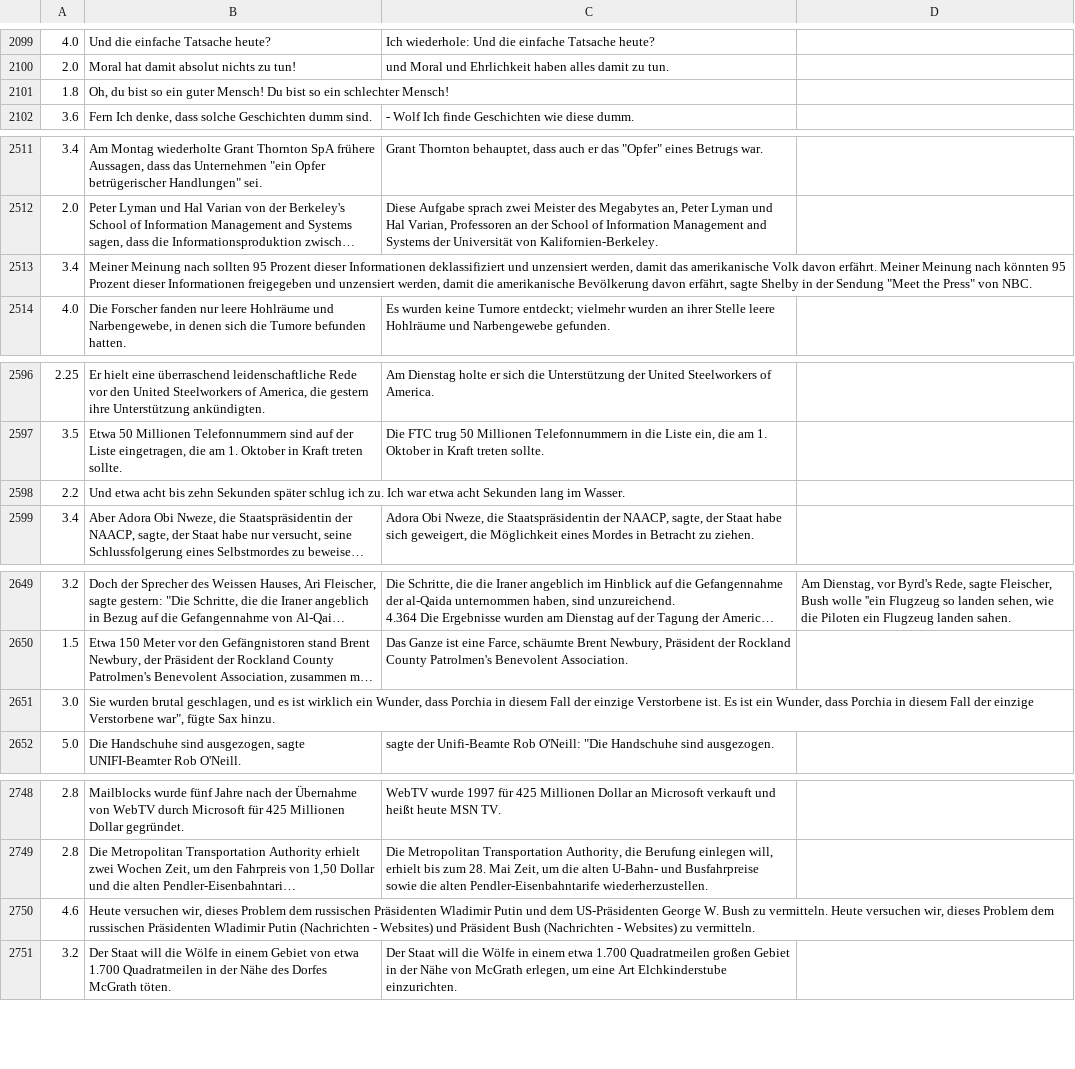
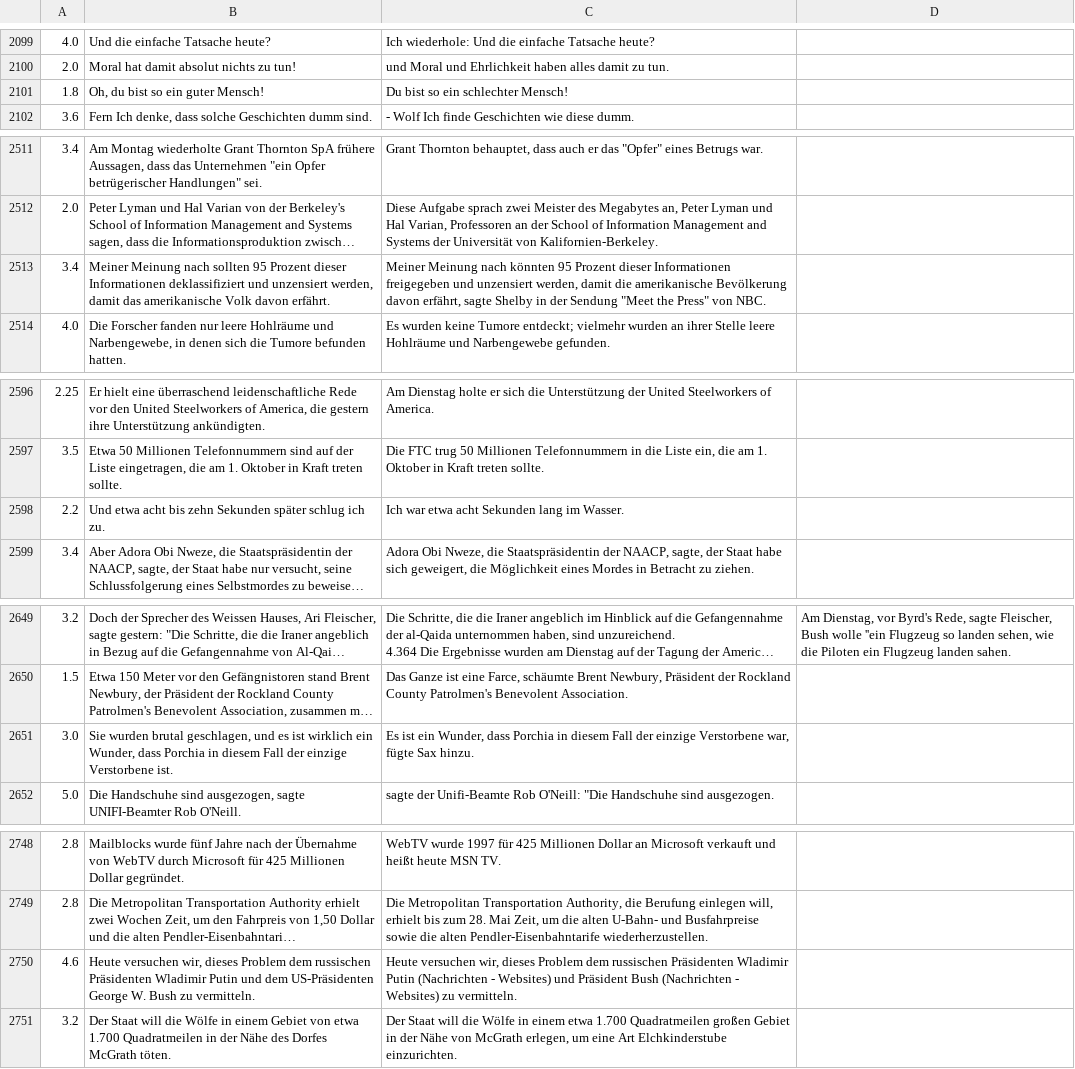
Before and after one commit to tobka777/text-similarity-search, a CSV file: app/Benchmark/data/stsbenchmark/de/sts-train.csv, drawn as a sheet; only a part is shown, gaps mark what is left out; long unchanged cells end in …; the diff covers the shown part only; the diff names each change by its address in the sheet, - before the commit and + after, or states it on an @@ line.

Commit message:
data sts-de fix, optimize print

```diff
--- a/app/Benchmark/data/stsbenchmark/de/sts-train.csv
+++ b/app/Benchmark/data/stsbenchmark/de/sts-train.csv
-B2101: …guter Mensch! Du bist so ein schlechter Mensch!
+B2101: …guter Mensch!
-C2101: (empty)
+C2101: Du bist so ein schlechter Mensch!
-B2513: …davon erfährt. Meiner Meinung nach könnten 95 Prozent dieser Informationen freigegeben und unzensiert werden, damit die amerikanische Bevölkerung davon erfährt, sagte Shelby in der Sendung "Meet the Press" von NBC.
+B2513: …davon erfährt.
-C2513: (empty)
+C2513: Meiner Meinung nach könnten 95 Prozent dieser Informationen freigegeben und unzensiert werden, damit die amerikanische Bevölkerung davon erfährt, sagte Shelby in der Sendung "Meet the Press" von NBC.
-B2598: …ich zu. Ich war etwa acht Sekunden lang im Wasser.
+B2598: …ich zu.
-C2598: (empty)
+C2598: Ich war etwa acht Sekunden lang im Wasser.
-B2651: …Verstorbene ist. Es ist ein Wunder, dass Porchia in diesem Fall der einzige Verstorbene war", fügte Sax hinzu.
+B2651: …Verstorbene ist.
-C2651: (empty)
+C2651: Es ist ein Wunder, dass Porchia in diesem Fall der einzige Verstorbene war, fügte Sax hinzu.
-B2750: …zu vermitteln. Heute versuchen wir, dieses Problem dem russischen Präsidenten Wladimir Putin (Nachrichten - Websites) und Präsident Bush (Nachrichten - Websites) zu vermitteln.
+B2750: …zu vermitteln.
-C2750: (empty)
+C2750: Heute versuchen wir, dieses Problem dem russischen Präsidenten Wladimir Putin (Nachrichten - Websites) und Präsident Bush (Nachrichten - Websites) zu vermitteln.
```
Also changed, not shown: 8 edited cells elsewhere in this file, app/Benchmark/data/stsbenchmark/de/sts-dev.csv, app/Benchmark/data/stsbenchmark/de/sts-test.csv, 3 other files.
